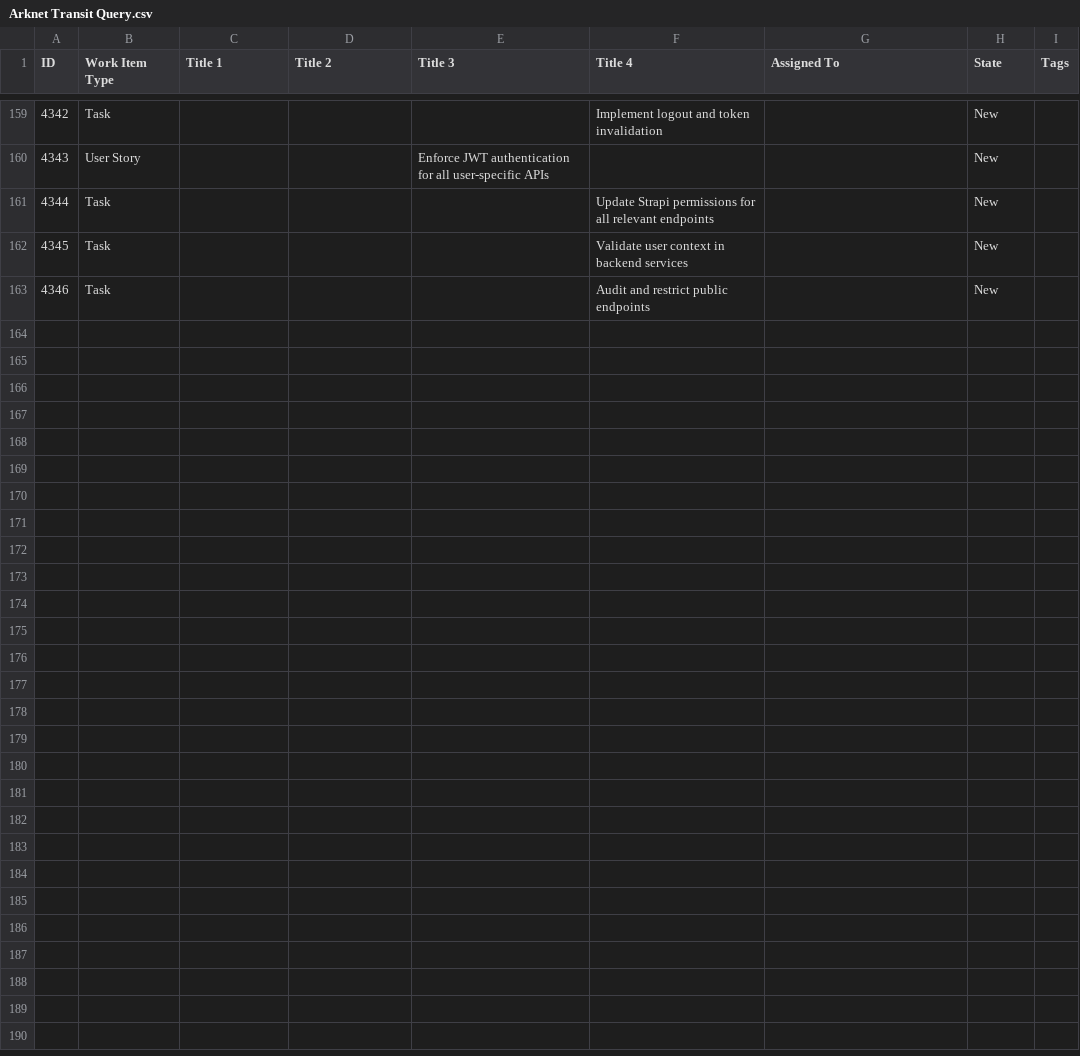
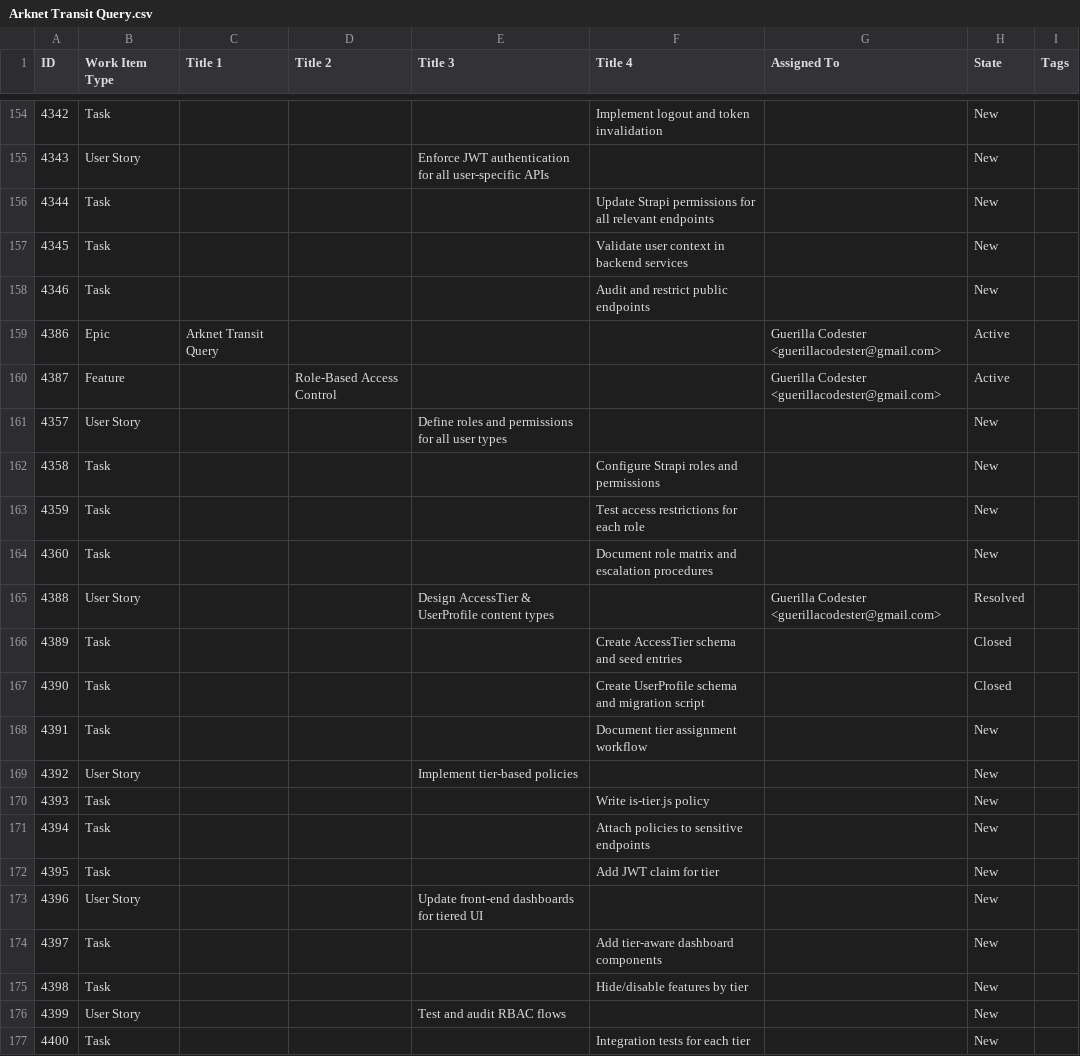
Before and after one commit to guerillacodester/vehicle_simulator, a CSV file: devops/Arknet Transit Query.csv, drawn as a sheet; only a part is shown, gaps mark what is left out; the diff covers the shown part only.

```diff
--- a/devops/Arknet Transit Query.csv
+++ b/devops/Arknet Transit Query.csv
@@ -163 +158,20 @@
 "4346","Task",,,,"Audit and restrict public endpoints",,"New",
+"4386","Epic","Arknet Transit Query",,,,"Guerilla Codester <guerillacodester@gmail.com>","Active",
+"4387","Feature",,"Role-Based Access Control",,,"Guerilla Codester <guerillacodester@gmail.com>","Active",
+"4357","User Story",,,"Define roles and permissions for all user types",,,"New",
+"4358","Task",,,,"Configure Strapi roles and permissions",,"New",
+"4359","Task",,,,"Test access restrictions for each role",,"New",
+"4360","Task",,,,"Document role matrix and escalation procedures",,"New",
+"4388","User Story",,,"Design AccessTier & UserProfile content types",,"Guerilla Codester <guerillacodester@gmail.com>","Resolved",
+"4389","Task",,,,"Create AccessTier schema and seed entries",,"Closed",
+"4390","Task",,,,"Create UserProfile schema and migration script",,"Closed",
+"4391","Task",,,,"Document tier assignment workflow",,"New",
+"4392","User Story",,,"Implement tier-based policies",,,"New",
+"4393","Task",,,,"Write is-tier.js policy",,"New",
+"4394","Task",,,,"Attach policies to sensitive endpoints",,"New",
+"4395","Task",,,,"Add JWT claim for tier",,"New",
+"4396","User Story",,,"Update front-end dashboards for tiered UI",,,"New",
+"4397","Task",,,,"Add tier-aware dashboard components",,"New",
+"4398","Task",,,,"Hide/disable features by tier",,"New",
+"4399","User Story",,,"Test and audit RBAC flows",,,"New",
+"4400","Task",,,,"Integration tests for each tier",,"New",
```
Also changed, not shown: 21 added rows, 1 removed row and 14 edited cells elsewhere in this file, 9 other files.
